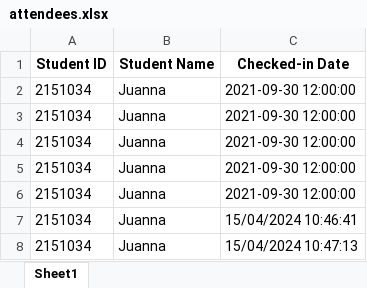
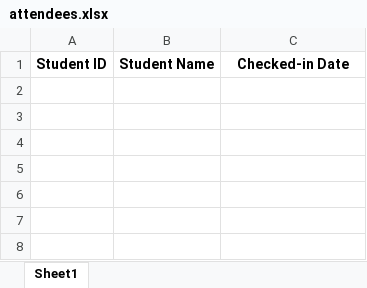
Before and after one commit to khanhkhanh1210/RFID_EMBEDDED, an Excel workbook: attendees.xlsx, sheet Sheet1, drawn as a sheet; values as stored, in another font and other column widths than the file's, no borders; the diff names each change by its address in the sheet, - before the commit and + after, or states it on an @@ line.

```diff
--- a/attendees.xlsx (sheet Sheet1)
+++ b/attendees.xlsx (sheet Sheet1)
-row 2: 2151034 | Juanna | 2021-09-30 12:00:00
-row 3: 2151034 | Juanna | 2021-09-30 12:00:00
-row 4: 2151034 | Juanna | 2021-09-30 12:00:00
-row 5: 2151034 | Juanna | 2021-09-30 12:00:00
-row 6: 2151034 | Juanna | 2021-09-30 12:00:00
-row 7: 2151034 | Juanna | 15/04/2024 10:46:41
-row 8: 2151034 | Juanna | 15/04/2024 10:47:13
```
Also changed, not shown: studentinfo.xlsx, 3 other files.
